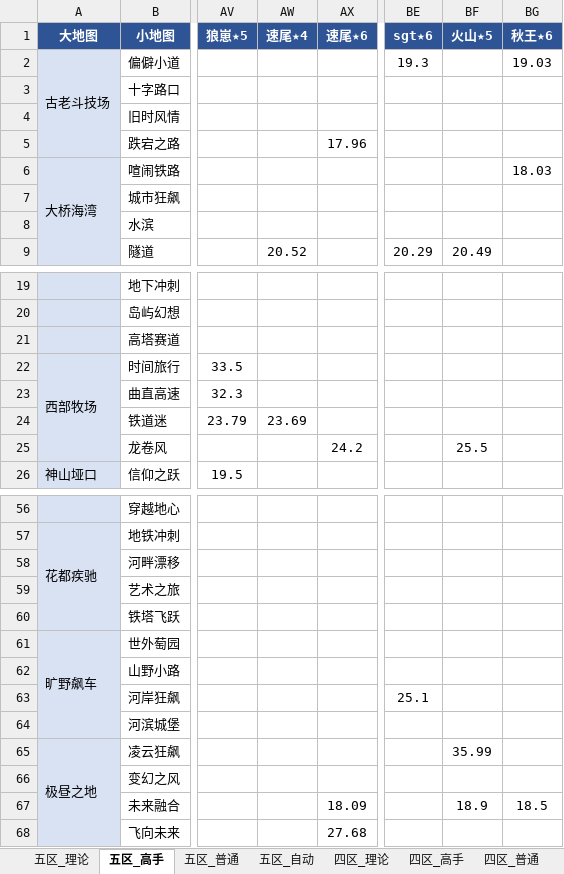
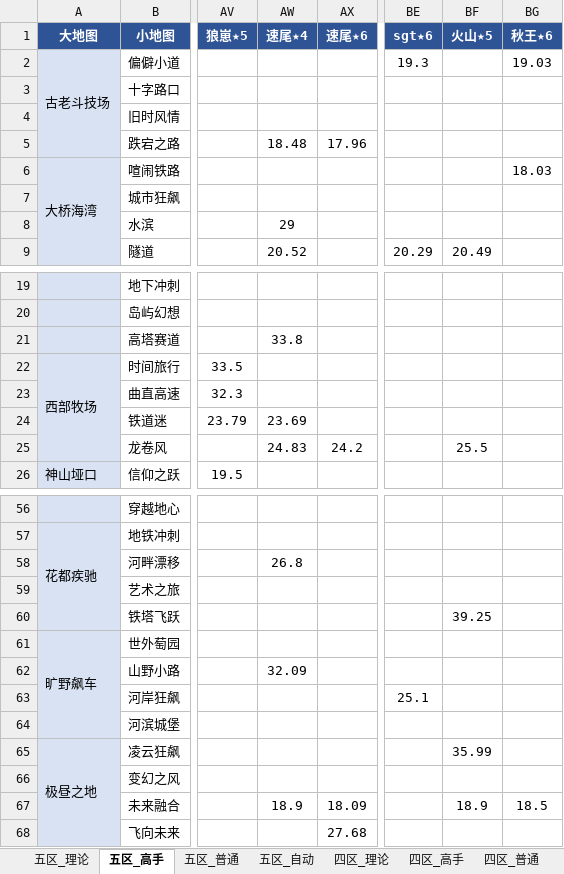
Before and after one commit to Testiphi/MutualExclusionAllocator, an Excel workbook: gauntlet_data.xlsx, sheet 五区_高手, drawn as a sheet; only a part is shown, gaps mark what is left out; values as stored, in another font and other column widths than the file's, no borders; the diff covers the shown part only; the diff names each change by its address in the sheet, - before the commit and + after, or states it on an @@ line.

```diff
--- a/gauntlet_data.xlsx (sheet 五区_高手)
+++ b/gauntlet_data.xlsx (sheet 五区_高手)
-AW5 (速尾★4): (empty)
+AW5 (速尾★4): 18.48
-AW8 (速尾★4): (empty)
+AW8 (速尾★4): 29
-AW21 (速尾★4): (empty)
+AW21 (速尾★4): 33.8
-AW25 (速尾★4): (empty)
+AW25 (速尾★4): 24.83
-AW58 (速尾★4): (empty)
+AW58 (速尾★4): 26.8
-BF60 (火山★5): (empty)
+BF60 (火山★5): 39.25
-AW62 (速尾★4): (empty)
+AW62 (速尾★4): 32.09
-AW67 (速尾★4): (empty)
+AW67 (速尾★4): 18.9
```
Also changed, not shown: 4 edited cells elsewhere in this sheet, sheet 五区_普通, sheet 五区_理论, sheet 四区_理论, gauntlet_data_shared.xlsx, 1 other file.
